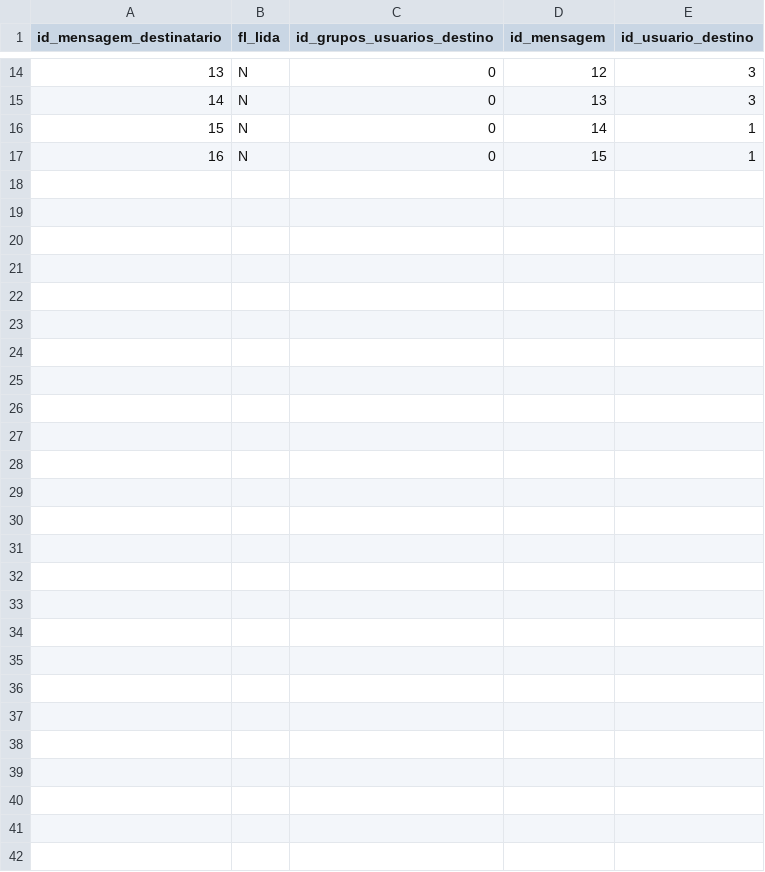
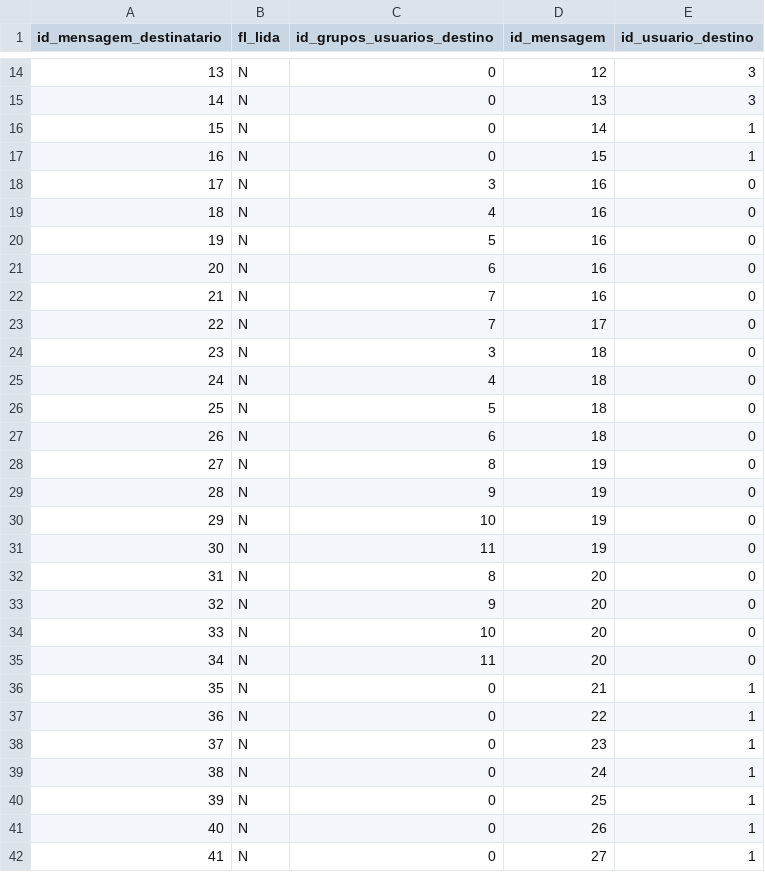
Before and after one commit to gdeggau/furb-chat, a CSV file: bd/mensagens_dest.csv, drawn as a sheet; only a part is shown, gaps mark what is left out; the diff names each change by its address in the sheet, - before the commit and + after, or states it on an @@ line.

```diff
--- a/bd/mensagens_dest.csv
+++ b/bd/mensagens_dest.csv
+row 18: 17 | N | 3 | 16 | 0
+row 19: 18 | N | 4 | 16 | 0
+row 20: 19 | N | 5 | 16 | 0
+row 21: 20 | N | 6 | 16 | 0
+row 22: 21 | N | 7 | 16 | 0
+row 23: 22 | N | 7 | 17 | 0
+row 24: 23 | N | 3 | 18 | 0
+row 25: 24 | N | 4 | 18 | 0
+row 26: 25 | N | 5 | 18 | 0
+row 27: 26 | N | 6 | 18 | 0
+row 28: 27 | N | 8 | 19 | 0
+row 29: 28 | N | 9 | 19 | 0
+row 30: 29 | N | 10 | 19 | 0
+row 31: 30 | N | 11 | 19 | 0
+row 32: 31 | N | 8 | 20 | 0
+row 33: 32 | N | 9 | 20 | 0
+row 34: 33 | N | 10 | 20 | 0
+row 35: 34 | N | 11 | 20 | 0
+row 36: 35 | N | 0 | 21 | 1
+row 37: 36 | N | 0 | 22 | 1
+row 38: 37 | N | 0 | 23 | 1
+row 39: 38 | N | 0 | 24 | 1
+row 40: 39 | N | 0 | 25 | 1
+row 41: 40 | N | 0 | 26 | 1
+row 42: 41 | N | 0 | 27 | 1
```
Also changed, not shown: bd/grupos.csv, bd/mensagens.csv, 2 other files.
